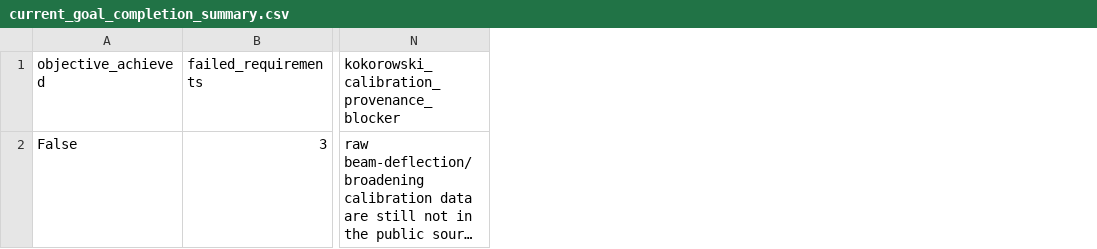
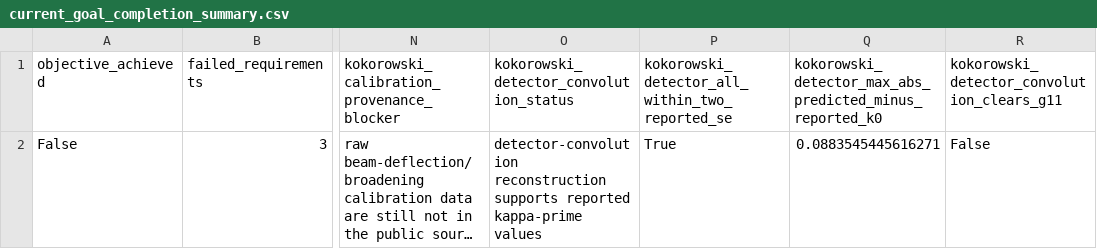
Before and after one commit to workingclassbuddha/cd-quantum-measurement, a CSV file: outputs/current_goal_audit/current_goal_completion_summary.csv, drawn as a sheet; only a part is shown, gaps mark what is left out; long unchanged cells end in …; the diff names each change by its address in the sheet, - before the commit and + after, or states it on an @@ line.

Commit message:
add Kokorowski detector convolution check

```diff
--- a/outputs/current_goal_audit/current_goal_completion_summary.csv
+++ b/outputs/current_goal_audit/current_goal_completion_summary.csv
+column O, rows 1-2: kokorowski_detector_convolution_status | detector-convolution reconstruction supports reported kappa-prime values
+column P, rows 1-2: kokorowski_detector_all_within_two_reported_se | True
+column Q, rows 1-2: kokorowski_detector_max_abs_predicted_minus_reported_k0 | 0.0883545445616271
+column R, rows 1-2: kokorowski_detector_convolution_clears_g11 | False
```
Also changed, not shown: outputs/current_goal_audit/current_goal_completion_checklist.csv, 8 other files.
